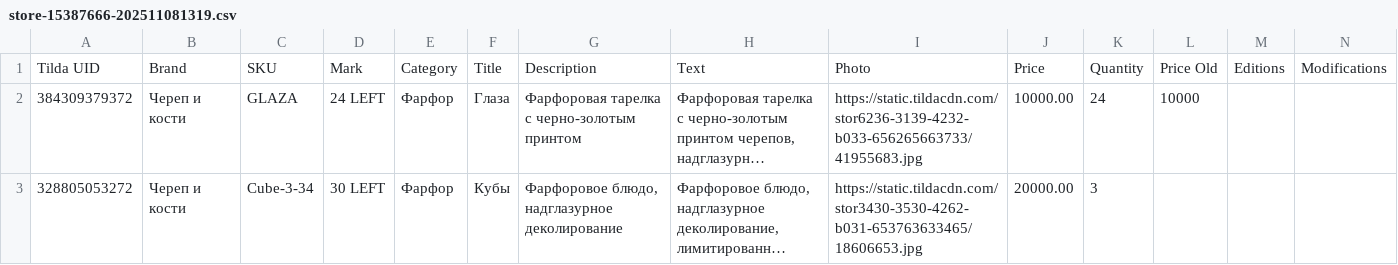
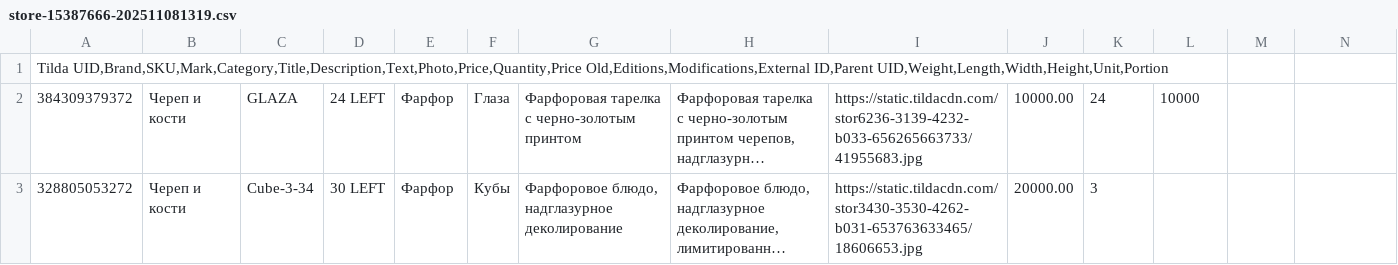
Before and after one commit to gregorgaranin/tilda-kosti, a CSV file: store-15387666-202511081319.csv, drawn as a sheet; only a part is shown; long unchanged cells end in …; removed rows and columns are numbered as before the commit, all else as after; rows hold the shown columns only; the diff names each change by its address in the sheet, - before the commit and + after, or states it on an @@ line.

Commit message:
Update store-15387666-202511081319.csv

```diff
--- a/store-15387666-202511081319.csv
+++ b/store-15387666-202511081319.csv
-row 1: Tilda UID | Brand | SKU | Mark | Category | Title | Description | Text | Photo | Price | Quantity | Price Old | Editions | Modifications
+row 1: Tilda UID,Brand,SKU,Mark,Category,Title,Description,Text,Photo,Price,Quantity,Price Old,Editions,Modifications,External ID,Parent UID,Weight,Length,Width,Height,Unit,Portion
```
